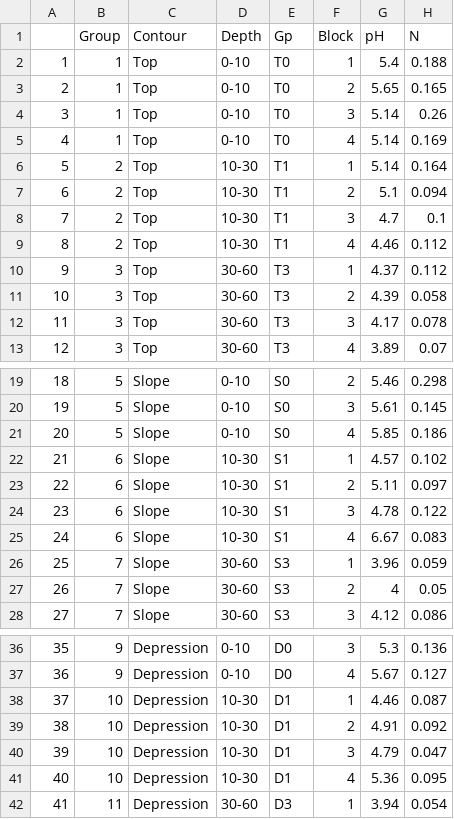
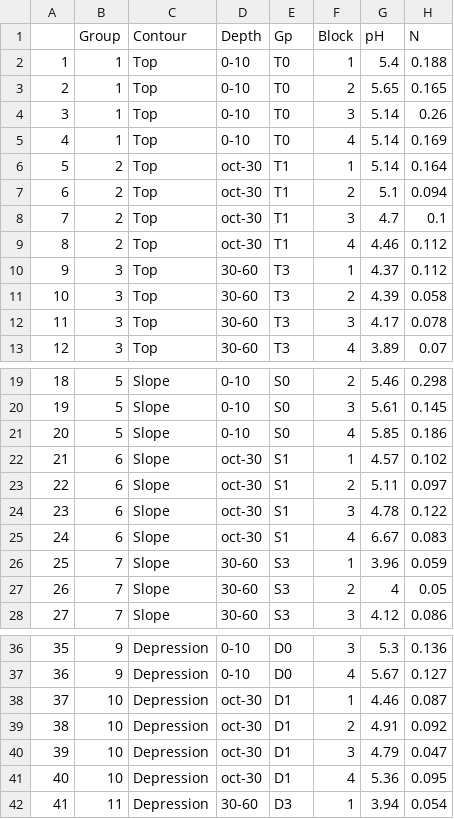
Before and after one commit to YuliaAbigail18/PrincipiosDeEstad-stica2021, a CSV file: suelo.csv, drawn as a sheet; only a part is shown, gaps mark what is left out; the diff names each change by its address in the sheet, - before the commit and + after, or states it on an @@ line.

Commit message:
as5

```diff
--- a/suelo.csv
+++ b/suelo.csv
-D6:D9 (Depth): 10-30
+D6:D9 (Depth): oct-30
-D22:D25 (Depth): 10-30
+D22:D25 (Depth): oct-30
-D38:D41 (Depth): 10-30
+D38:D41 (Depth): oct-30
```
